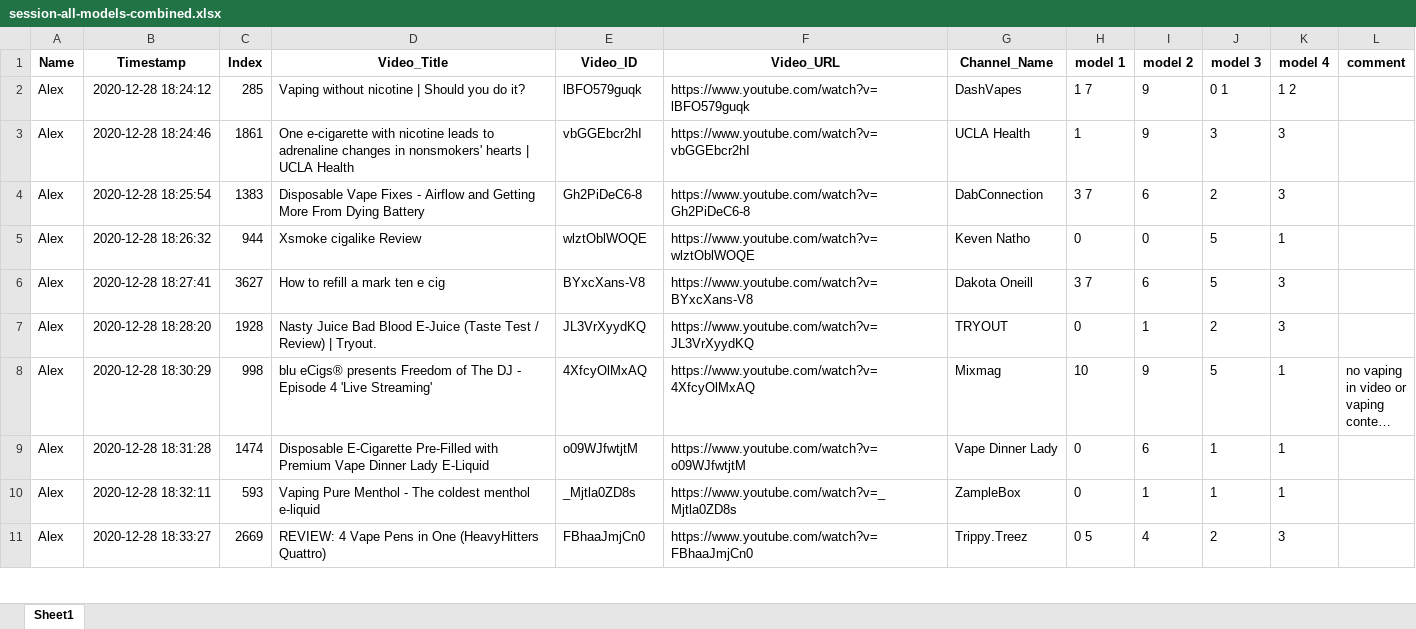
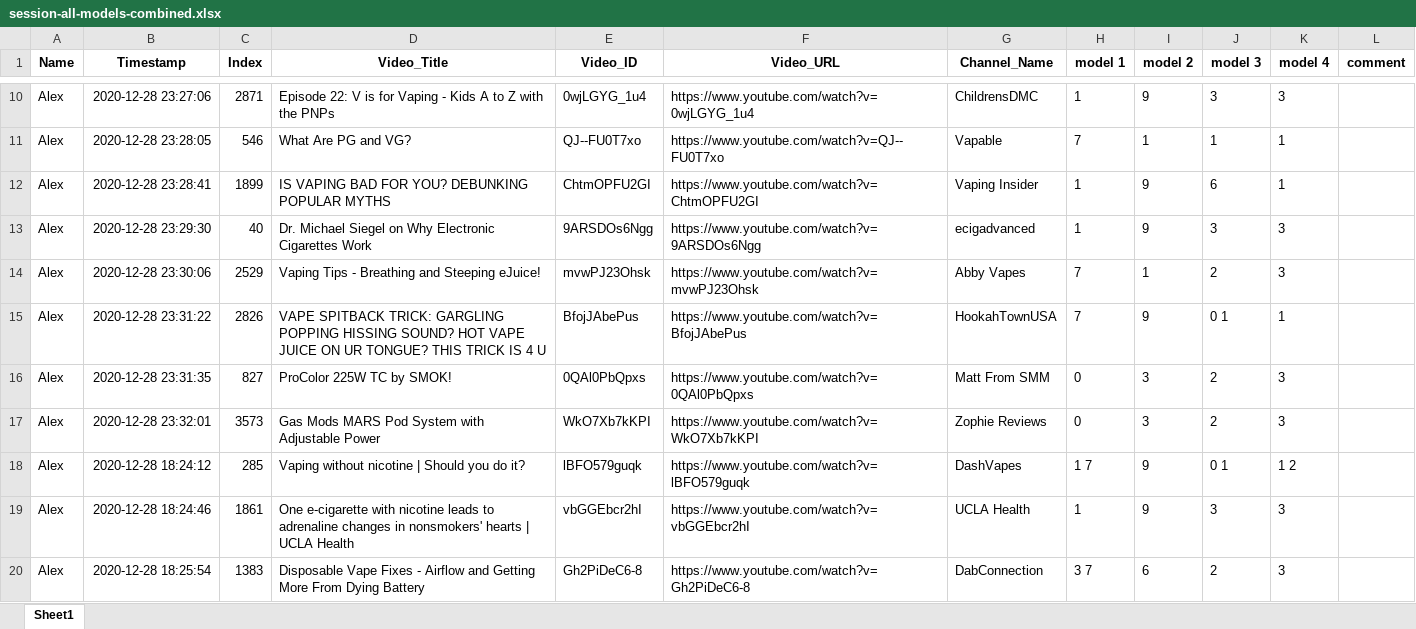
Before and after one commit to dgauraang/vape-classification, an Excel workbook: classification-record/session-all-models-combined.xlsx, sheet Sheet1, drawn as a sheet; only a part is shown, gaps mark what is left out; the shorter side is filled out with more unchanged rows; long unchanged cells end in …; values as stored, in another font and other column widths than the file's, no borders; the diff covers the shown part only; the diff names each change by its address in the sheet, - before the commit and + after, or states it on an @@ line.

```diff
--- a/classification-record/session-all-models-combined.xlsx (sheet Sheet1)
+++ b/classification-record/session-all-models-combined.xlsx (sheet Sheet1)
+row 10: Alex | 2020-12-28 23:27:06 | 2871 | Episode 22: V is for Vaping - Kids A to Z with the PNPs | 0wjLGYG_1u4 | https://www.youtube.com/watch?v=0wjLGYG_1u4 | ChildrensDMC | 1 | 9 | 3 | 3
+row 11: Alex | 2020-12-28 23:28:05 | 546 | What Are PG and VG? | QJ--FU0T7xo | https://www.youtube.com/watch?v=QJ--FU0T7xo | Vapable | 7 | 1 | 1 | 1
+row 12: Alex | 2020-12-28 23:28:41 | 1899 | IS VAPING BAD FOR YOU? DEBUNKING POPULAR MYTHS | ChtmOPFU2GI | https://www.youtube.com/watch?v=ChtmOPFU2GI | Vaping Insider | 1 | 9 | 6 | 1
+row 13: Alex | 2020-12-28 23:29:30 | 40 | Dr. Michael Siegel on Why Electronic Cigarettes Work | 9ARSDOs6Ngg | https://www.youtube.com/watch?v=9ARSDOs6Ngg | ecigadvanced | 1 | 9 | 3 | 3
+row 14: Alex | 2020-12-28 23:30:06 | 2529 | Vaping Tips - Breathing and Steeping eJuice! | mvwPJ23Ohsk | https://www.youtube.com/watch?v=mvwPJ23Ohsk | Abby Vapes | 7 | 1 | 2 | 3
+row 15: Alex | 2020-12-28 23:31:22 | 2826 | VAPE SPITBACK TRICK: GARGLING POPPING HISSING SOUND? HOT VAPE JUICE ON UR TONGUE? THIS TRICK IS 4 U | BfojJAbePus | https://www.youtube.com/watch?v=BfojJAbePus | HookahTownUSA | 7 | 9 | 0 1 | 1
+row 16: Alex | 2020-12-28 23:31:35 | 827 | ProColor 225W TC by SMOK! | 0QAl0PbQpxs | https://www.youtube.com/watch?v=0QAl0PbQpxs | Matt From SMM | 0 | 3 | 2 | 3
+row 17: Alex | 2020-12-28 23:32:01 | 3573 | Gas Mods MARS Pod System with Adjustable Power | WkO7Xb7kKPI | https://www.youtube.com/watch?v=WkO7Xb7kKPI | Zophie Reviews | 0 | 3 | 2 | 3
```
Also changed, not shown: 8 added rows elsewhere in this sheet, classification-record/session-all-models.xlsx, 8 other files.
